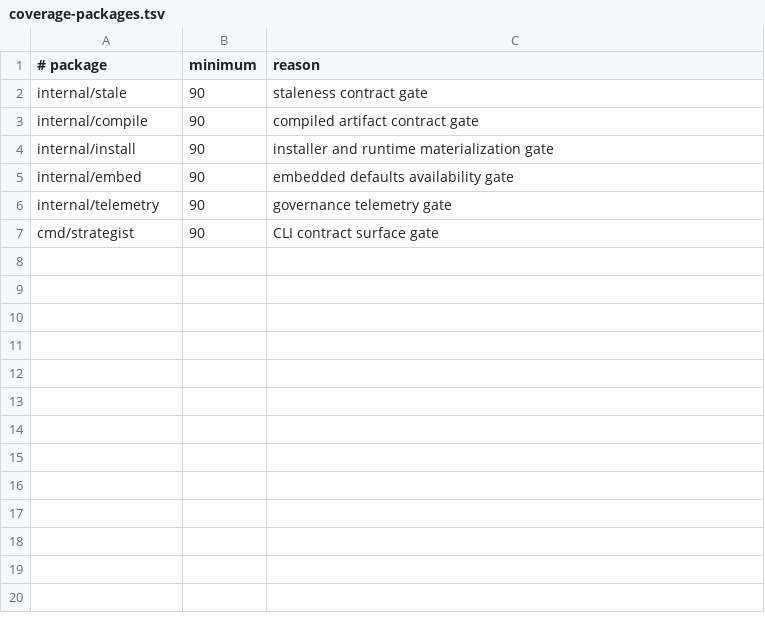
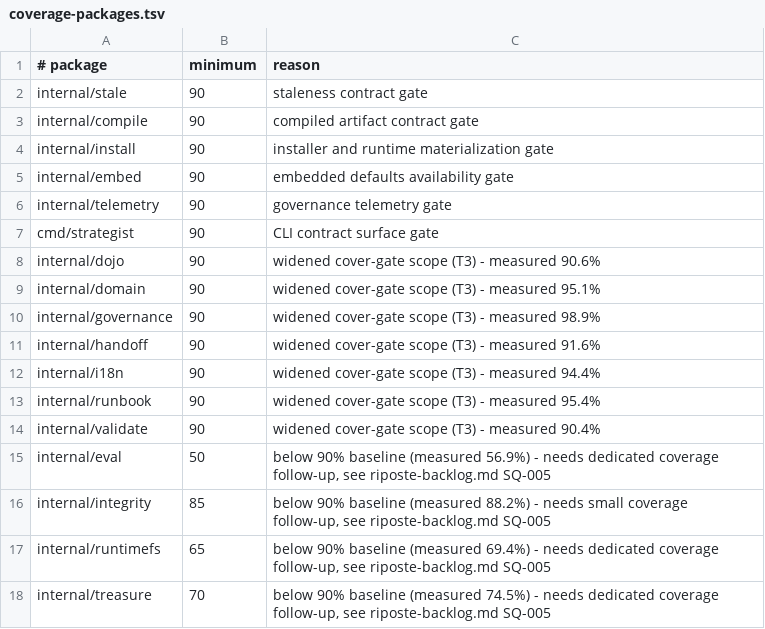
Before and after one commit to SergioLacerda/strategist-skill, a TSV file: scripts/coverage-packages.tsv, drawn as a sheet.

Commit message:
refactor: enhance test coverage, expand gated CI metrics, and add treasure chest grading evals and critical hit closure specs.

```diff
--- a/scripts/coverage-packages.tsv
+++ b/scripts/coverage-packages.tsv
@@ -7 +7,12 @@ internal/telemetry	90	governance telemetry gate
 cmd/strategist	90	CLI contract surface gate
+internal/dojo	90	widened cover-gate scope (T3) - measured 90.6%
+internal/domain	90	widened cover-gate scope (T3) - measured 95.1%
+internal/governance	90	widened cover-gate scope (T3) - measured 98.9%
+internal/handoff	90	widened cover-gate scope (T3) - measured 91.6%
+internal/i18n	90	widened cover-gate scope (T3) - measured 94.4%
+internal/runbook	90	widened cover-gate scope (T3) - measured 95.4%
+internal/validate	90	widened cover-gate scope (T3) - measured 90.4%
+internal/eval	50	below 90% baseline (measured 56.9%) - needs dedicated coverage follow-up, see riposte-backlog.md SQ-005
+internal/integrity	85	below 90% baseline (measured 88.2%) - needs small coverage follow-up, see riposte-backlog.md SQ-005
+internal/runtimefs	65	below 90% baseline (measured 69.4%) - needs dedicated coverage follow-up, see riposte-backlog.md SQ-005
+internal/treasure	70	below 90% baseline (measured 74.5%) - needs dedicated coverage follow-up, see riposte-backlog.md SQ-005
```
Also changed, not shown: 23 other files.
